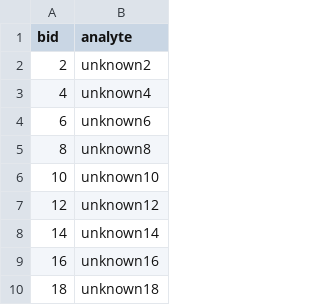
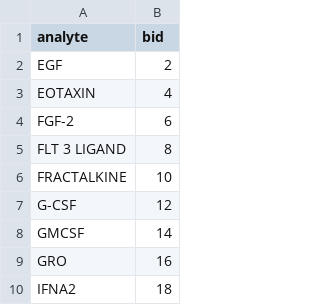
Before and after one commit to RGLab/LuminexData, a CSV file: YALE/analyte.csv, drawn as a sheet; only a part is shown; removed rows and columns are numbered as before the commit, all else as after; the diff names each change by its address in the sheet, - before the commit and + after, or states it on an @@ line.

```diff
--- a/YALE/analyte.csv
+++ b/YALE/analyte.csv
+column A (analyte), rows 2-10: EGF | EOTAXIN | FGF-2 | FLT 3 LIGAND | FRACTALKINE | G-CSF | GMCSF | GRO | IFNA2
-column B (analyte), rows 2-10: unknown2 | unknown4 | unknown6 | unknown8 | unknown10 | unknown12 | unknown14 | unknown16 | unknown18
```
Also changed, not shown: 8 other files.
